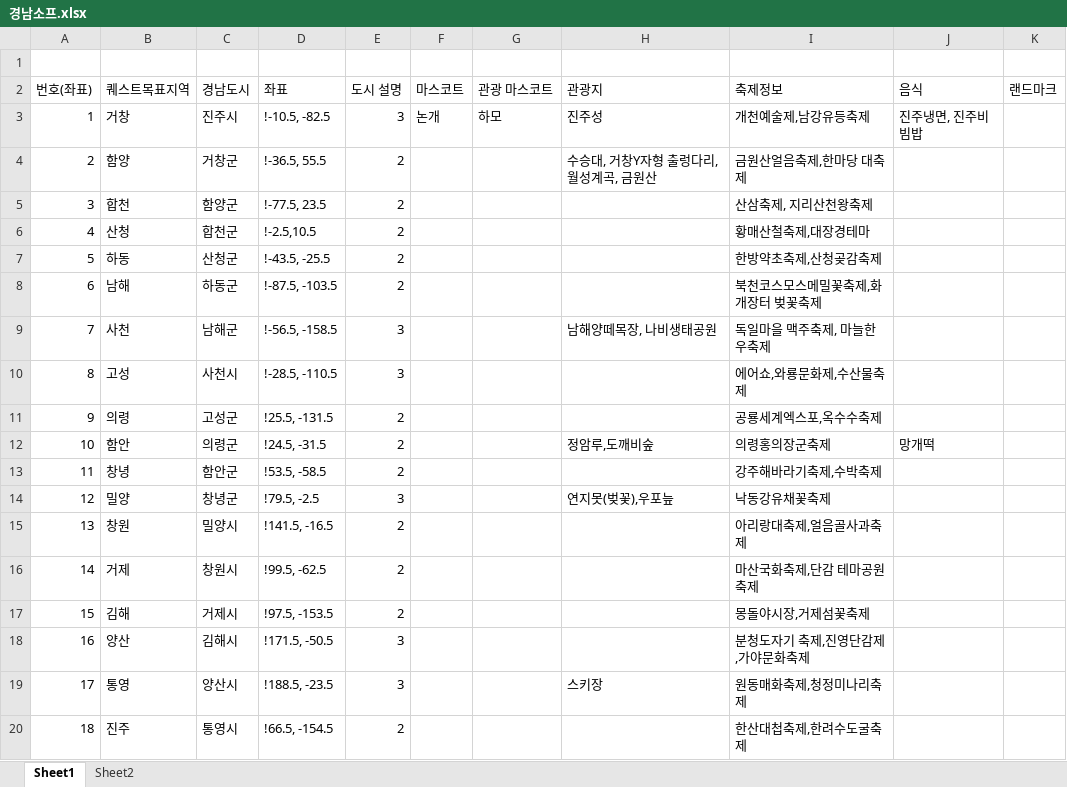
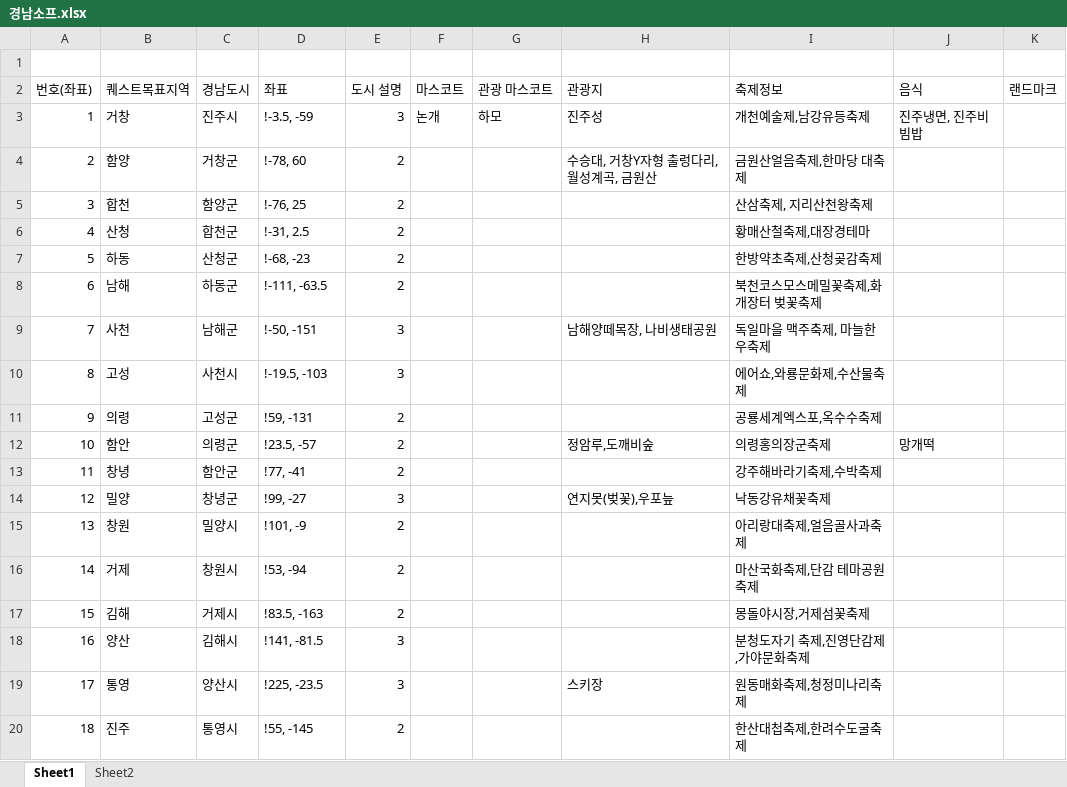
Before and after one commit to minjjait/GNGather, an Excel workbook: 경남소프.xlsx, sheet Sheet1, drawn as a sheet; values as stored, in another font and other column widths than the file's, no borders; the diff names each change by its address in the sheet, - before the commit and + after, or states it on an @@ line.

Commit message:
Update 경남소프.xlsx

```diff
--- a/경남소프.xlsx (sheet Sheet1)
+++ b/경남소프.xlsx (sheet Sheet1)
-D3 (좌표): !-10.5, -82.5
+D3 (좌표): !-3.5, -59
-D4 (좌표): !-36.5, 55.5
+D4 (좌표): !-78, 60
-D5 (좌표): !-77.5, 23.5
+D5 (좌표): !-76, 25
-D6 (좌표): !-2.5,10.5
+D6 (좌표): !-31, 2.5
-D7 (좌표): !-43.5, -25.5
+D7 (좌표): !-68, -23
-D8 (좌표): !-87.5, -103.5
+D8 (좌표): !-111, -63.5
-D9 (좌표): !-56.5, -158.5
+D9 (좌표): !-50, -151
-D10 (좌표): !-28.5, -110.5
+D10 (좌표): !-19.5, -103
-D11 (좌표): !25.5, -131.5
+D11 (좌표): !59, -131
-D12 (좌표): !24.5, -31.5
+D12 (좌표): !23.5, -57
-D13 (좌표): !53.5, -58.5
+D13 (좌표): !77, -41
-D14 (좌표): !79.5, -2.5
+D14 (좌표): !99, -27
-D15 (좌표): !141.5, -16.5
+D15 (좌표): !101, -9
-D16 (좌표): !99.5, -62.5
+D16 (좌표): !53, -94
-D17 (좌표): !97.5, -153.5
+D17 (좌표): !83.5, -163
-D18 (좌표): !171.5, -50.5
+D18 (좌표): !141, -81.5
-D19 (좌표): !188.5, -23.5
+D19 (좌표): !225, -23.5
-D20 (좌표): !66.5, -154.5
+D20 (좌표): !55, -145
```
